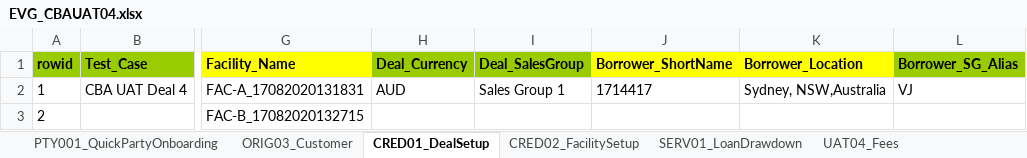
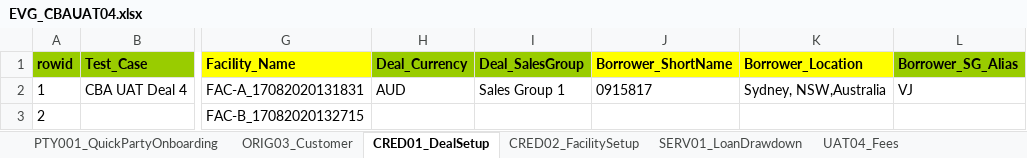
Before and after one commit to shirleenhong/automation-loan-application-cba, an Excel workbook: DataSet/CBAUATDeal_DataSet/EVG_CBAUAT04.xlsx, sheet CRED01_DealSetup, drawn as a sheet; only a part is shown, gaps mark what is left out; values as stored, in another font and other column widths than the file's, no borders; the diff names each change by its address in the sheet, - before the commit and + after, or states it on an @@ line.

```diff
--- a/DataSet/CBAUATDeal_DataSet/EVG_CBAUAT04.xlsx (sheet CRED01_DealSetup)
+++ b/DataSet/CBAUATDeal_DataSet/EVG_CBAUAT04.xlsx (sheet CRED01_DealSetup)
-J2 (Borrower_ShortName): 1714417
+J2 (Borrower_ShortName): 0915817
```
Also changed, not shown: sheet PTY001_QuickPartyOnboarding, sheet ORIG03_Customer, 1 other file.
